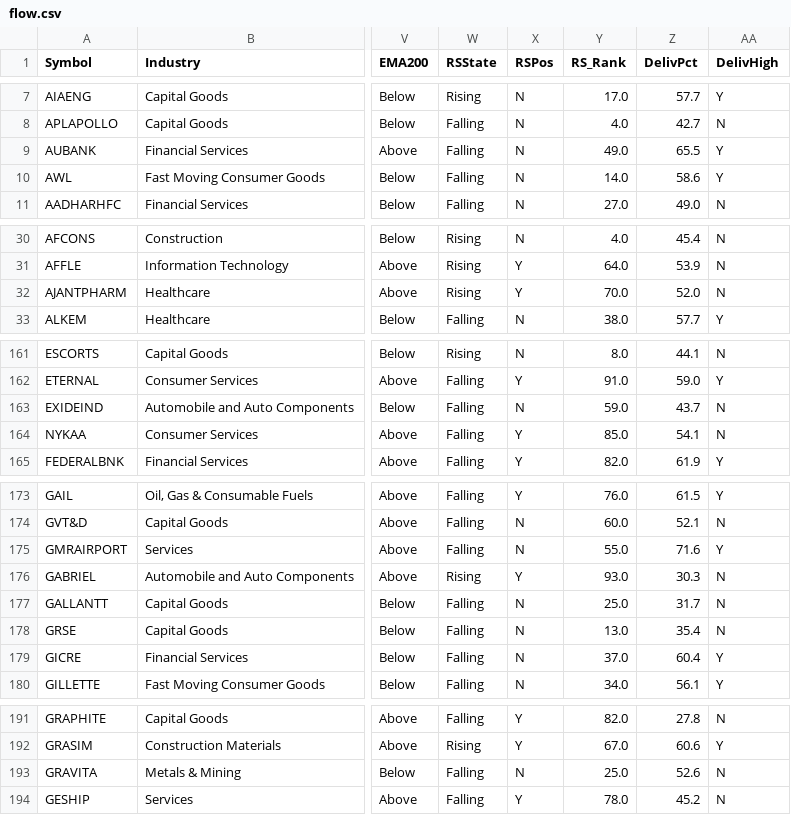
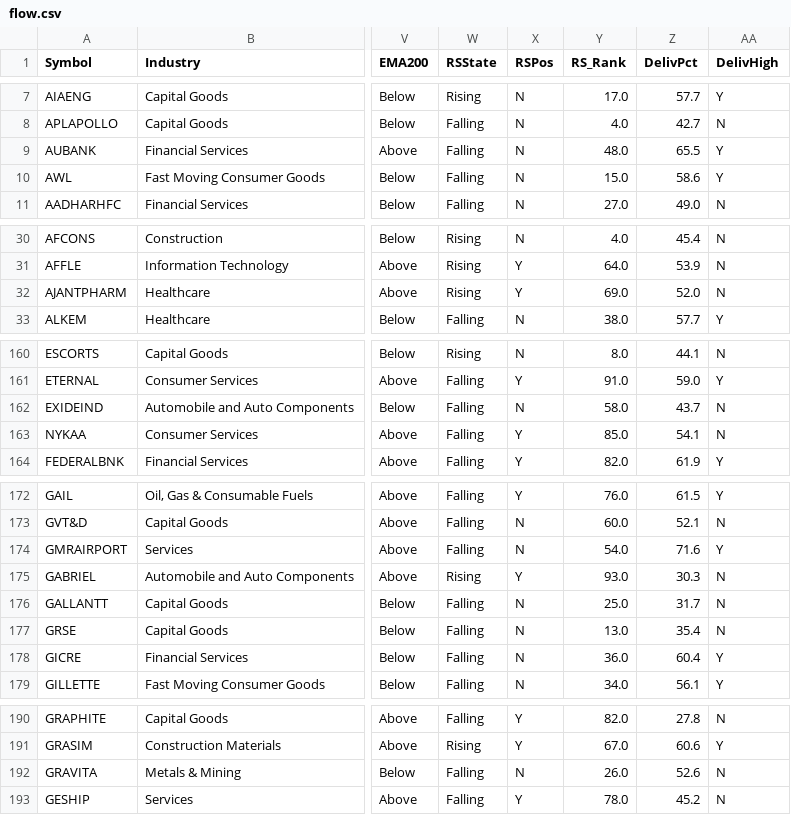
Before and after one commit to Sitram980/Cash-flows-, a CSV file: flow.csv, drawn as a sheet; only a part is shown, gaps mark what is left out; addresses are those after the commit; the diff covers the shown part only; the diff names each change by its address in the sheet, - before the commit and + after, or states it on an @@ line.

```diff
--- a/flow.csv
+++ b/flow.csv
-Y9 (RS_Rank): 49.0
+Y9 (RS_Rank): 48.0
-Y10 (RS_Rank): 14.0
+Y10 (RS_Rank): 15.0
-Y32 (RS_Rank): 70.0
+Y32 (RS_Rank): 69.0
-Y162 (RS_Rank): 59.0
+Y162 (RS_Rank): 58.0
-Y174 (RS_Rank): 55.0
+Y174 (RS_Rank): 54.0
-Y178 (RS_Rank): 37.0
+Y178 (RS_Rank): 36.0
-Y192 (RS_Rank): 25.0
+Y192 (RS_Rank): 26.0
```
Also changed, not shown: 1 removed row and 20 edited cells elsewhere in this file.
